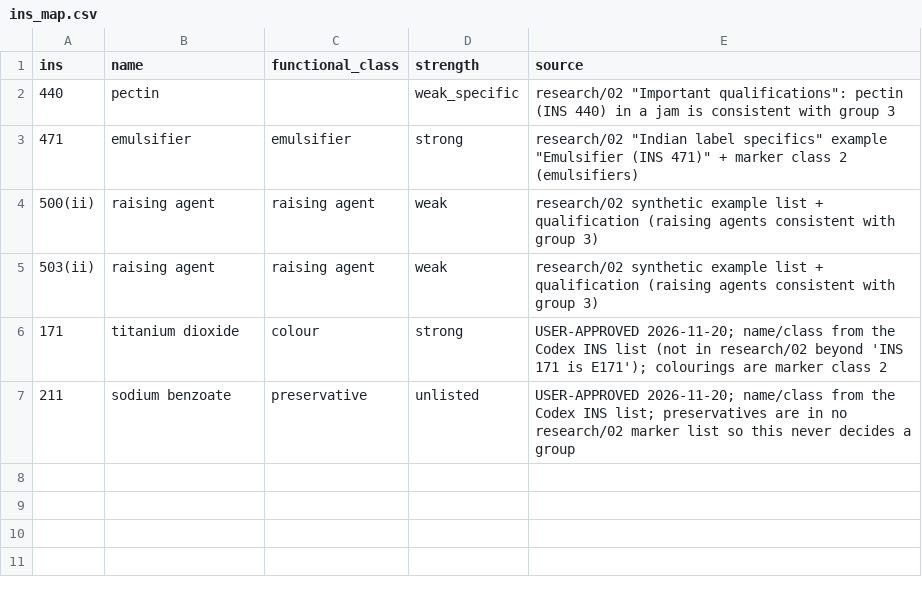
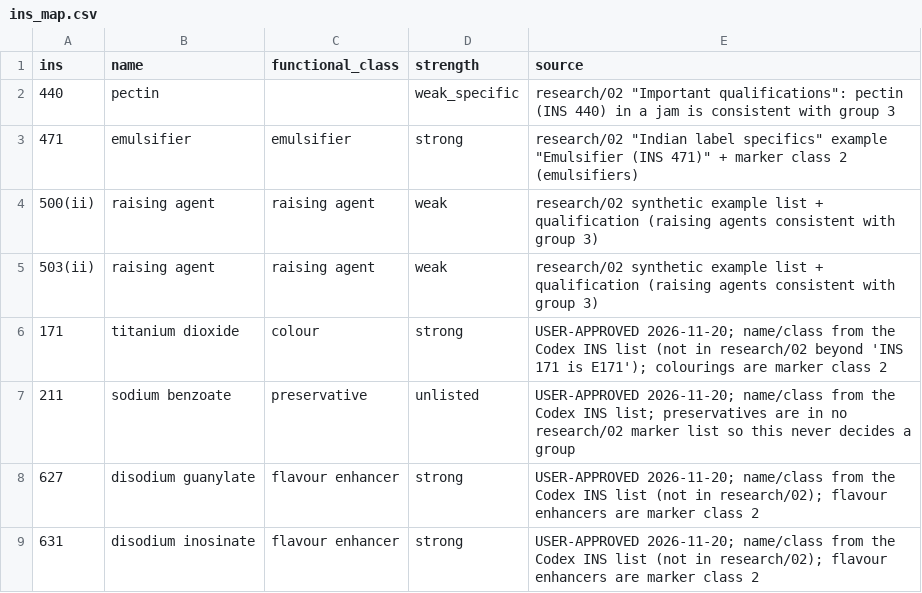
Before and after one commit to saurabh2894/FoodScanner, a CSV file: src/foodscan/resources/ins_map.csv, drawn as a sheet.

```diff
--- a/src/foodscan/resources/ins_map.csv
+++ b/src/foodscan/resources/ins_map.csv
@@ -7 +7,3 @@ ins,name,functional_class,strength,source
 211,sodium benzoate,preservative,unlisted,"USER-APPROVED 2026-11-20; name/class from the Codex INS list; preservatives are in no research/02 marker list so this never decides a group"
+627,disodium guanylate,flavour enhancer,strong,"USER-APPROVED 2026-11-20; name/class from the Codex INS list (not in research/02); flavour enhancers are marker class 2"
+631,disodium inosinate,flavour enhancer,strong,"USER-APPROVED 2026-11-20; name/class from the Codex INS list (not in research/02); flavour enhancers are marker class 2"
```
Also changed, not shown: 5 other files.
